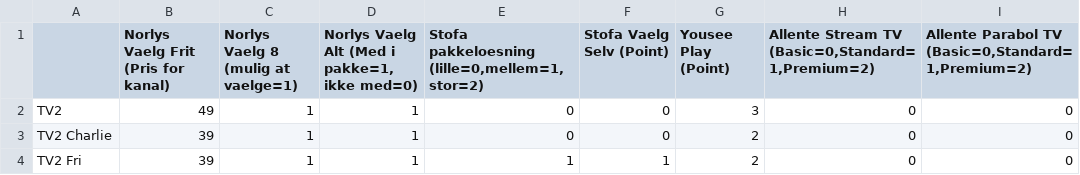
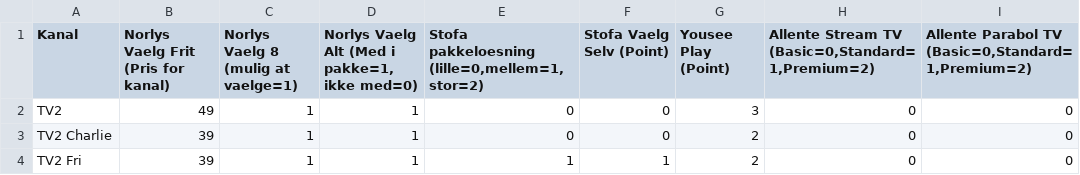
Before and after one commit to CWJNor/kanalcsv, a CSV file: Mappe1.csv, drawn as a sheet; only a part is shown.

Commit message:
commit csv

```diff
--- a/Mappe1.csv
+++ b/Mappe1.csv
@@ -1,2 +1,2 @@
-;Norlys Vaelg Frit (Pris for kanal);Norlys Vaelg 8 (mulig at vaelge=1);Norlys Vaelg Alt (Med i pakke=1, ikke med=0);Stofa pakkeloesning (lille=0,mellem=1,stor=2);Stofa Vaelg Selv (Point);Yousee Play (Point);Allente Stream TV (Basic=0,Standard=1,Premium=2);Allente Parabol TV (Basic=0,Standard=1,Premium=2)
+Kanal;Norlys Vaelg Frit (Pris for kanal);Norlys Vaelg 8 (mulig at vaelge=1);Norlys Vaelg Alt (Med i pakke=1, ikke med=0);Stofa pakkeloesning (lille=0,mellem=1,stor=2);Stofa Vaelg Selv (Point);Yousee Play (Point);Allente Stream TV (Basic=0,Standard=1,Premium=2);Allente Parabol TV (Basic=0,Standard=1,Premium=2)
 TV2;49;1;1;0;0;3;0;0
```
